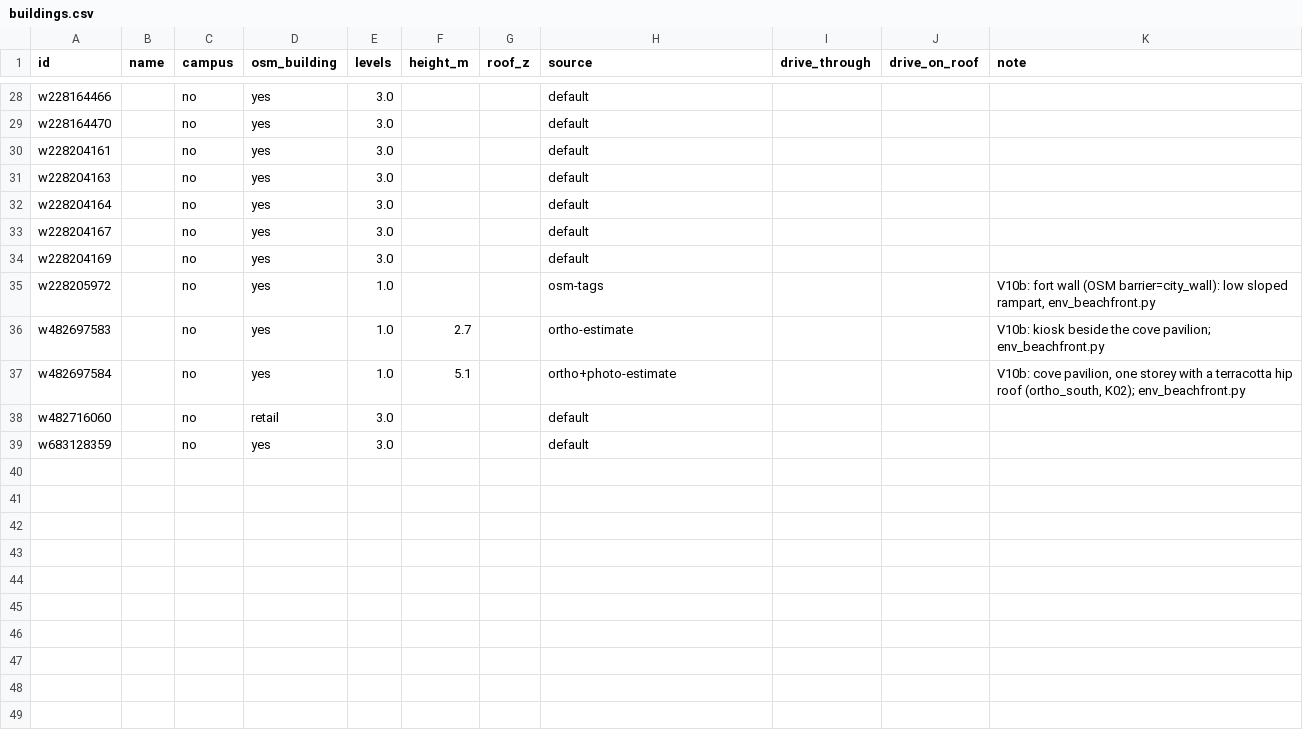
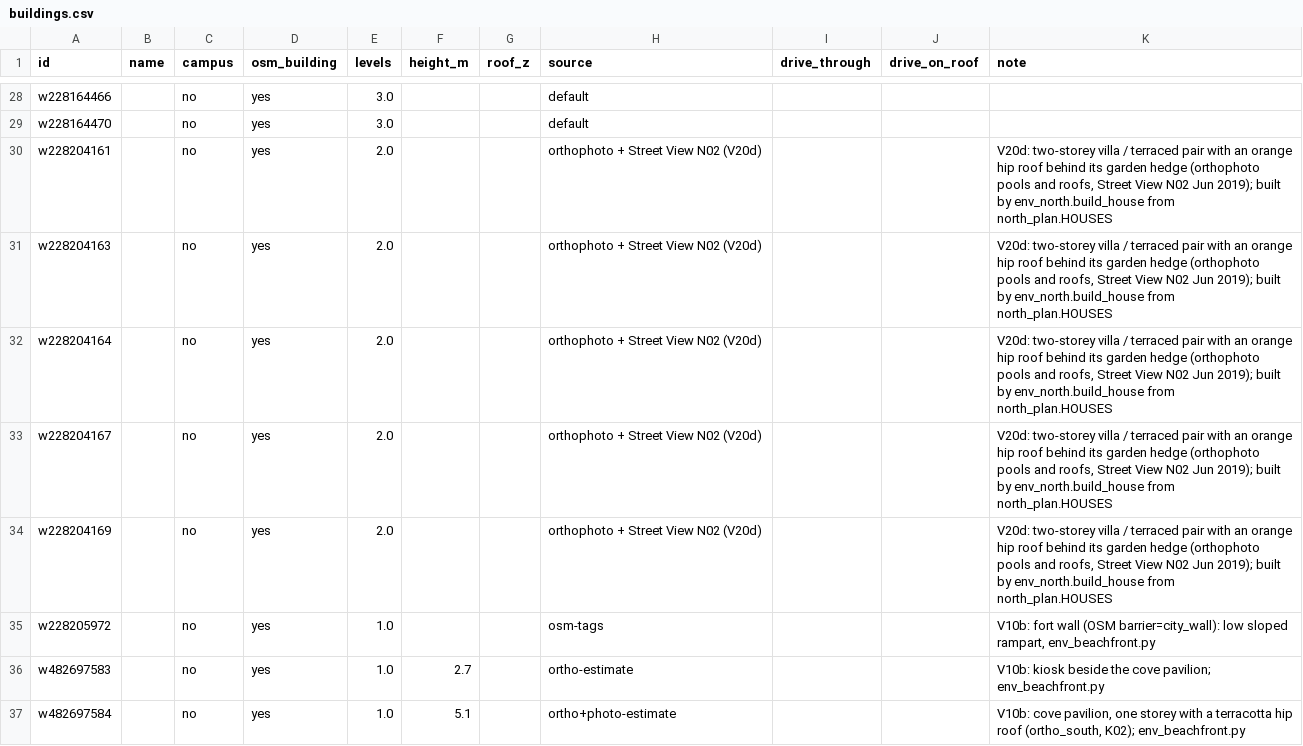
Before and after one commit to belschak/carcavelos-circuit, a CSV file: tools/world_gen/buildings.csv, drawn as a sheet; only a part is shown, gaps mark what is left out; the shorter side is filled out with more unchanged rows.

```diff
--- a/tools/world_gen/buildings.csv
+++ b/tools/world_gen/buildings.csv
@@ -29,7 +29,7 @@ w228164466,,no,yes,3.0,,,default,,,
 w228164470,,no,yes,3.0,,,default,,,
-w228204161,,no,yes,3.0,,,default,,,
-w228204163,,no,yes,3.0,,,default,,,
-w228204164,,no,yes,3.0,,,default,,,
-w228204167,,no,yes,3.0,,,default,,,
-w228204169,,no,yes,3.0,,,default,,,
+w228204161,,no,yes,2.0,,,orthophoto + Street View N02 (V20d),,,"V20d: two-storey villa / terraced pair with an orange hip roof behind its garden hedge (orthophoto pools and roofs, Street View N02 Jun 2019); built by env_north.build_house from north_plan.HOUSES"
+w228204163,,no,yes,2.0,,,orthophoto + Street View N02 (V20d),,,"V20d: two-storey villa / terraced pair with an orange hip roof behind its garden hedge (orthophoto pools and roofs, Street View N02 Jun 2019); built by env_north.build_house from north_plan.HOUSES"
+w228204164,,no,yes,2.0,,,orthophoto + Street View N02 (V20d),,,"V20d: two-storey villa / terraced pair with an orange hip roof behind its garden hedge (orthophoto pools and roofs, Street View N02 Jun 2019); built by env_north.build_house from north_plan.HOUSES"
+w228204167,,no,yes,2.0,,,orthophoto + Street View N02 (V20d),,,"V20d: two-storey villa / terraced pair with an orange hip roof behind its garden hedge (orthophoto pools and roofs, Street View N02 Jun 2019); built by env_north.build_house from north_plan.HOUSES"
+w228204169,,no,yes,2.0,,,orthophoto + Street View N02 (V20d),,,"V20d: two-storey villa / terraced pair with an orange hip roof behind its garden hedge (orthophoto pools and roofs, Street View N02 Jun 2019); built by env_north.build_house from north_plan.HOUSES"
 w228205972,,no,yes,1.0,,,osm-tags,,,"V10b: fort wall (OSM barrier=city_wall): low sloped rampart, env_beachfront.py"
```
Also changed, not shown: 10 other files.
